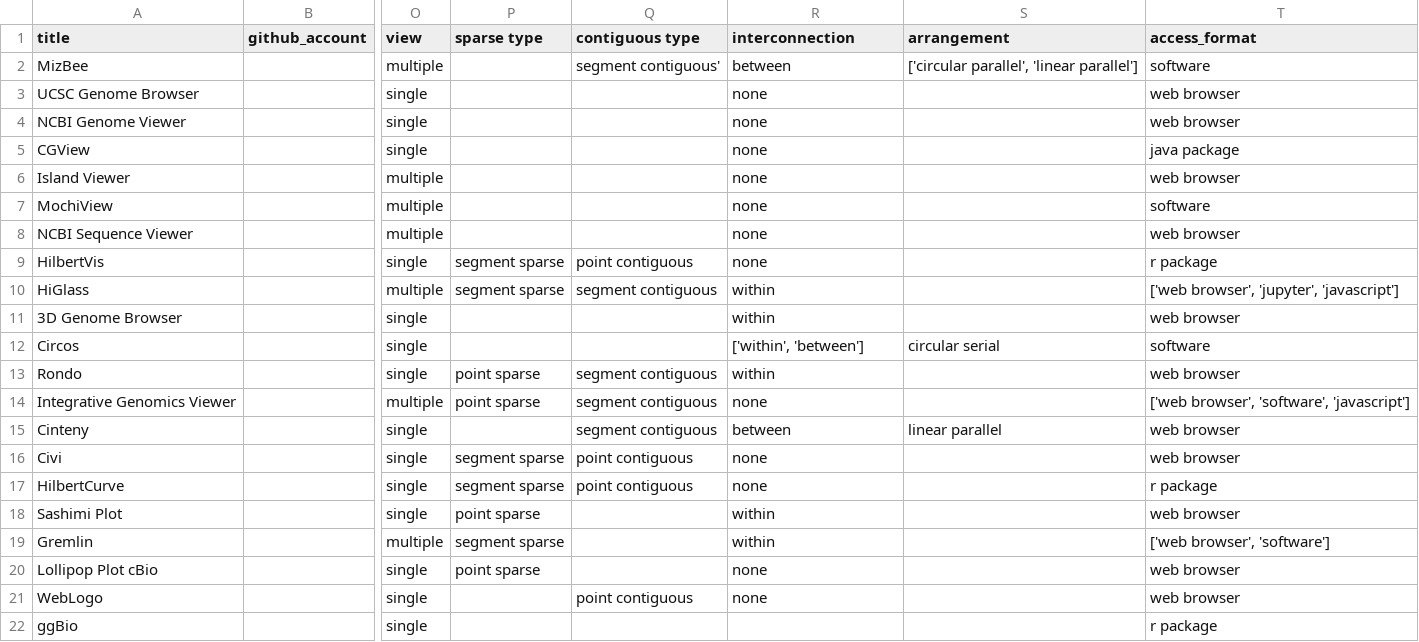
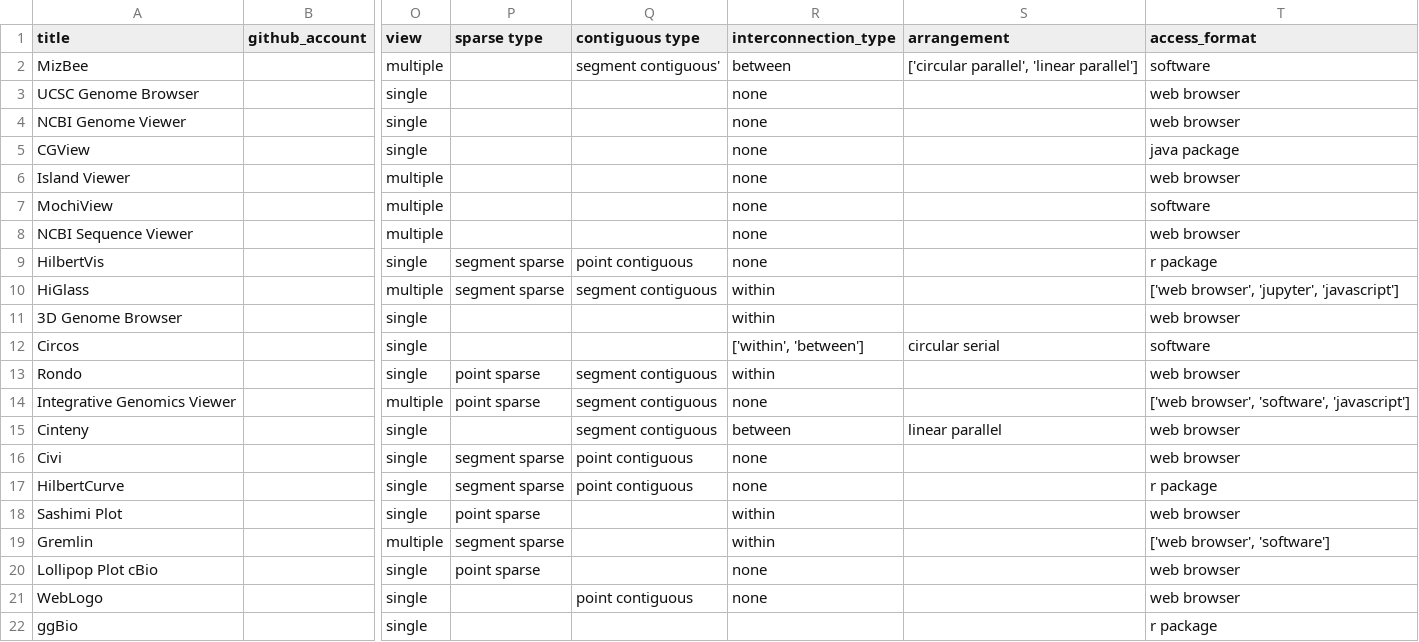
Before and after one commit to hms-dbmi/genocat, a CSV file: csv_to_yaml/data.csv, drawn as a sheet; only a part is shown, gaps mark what is left out; the diff names each change by its address in the sheet, - before the commit and + after, or states it on an @@ line.

```diff
--- a/csv_to_yaml/data.csv
+++ b/csv_to_yaml/data.csv
-R1: interconnection
+R1: interconnection_type
```
Also changed, not shown: 34 other files.
